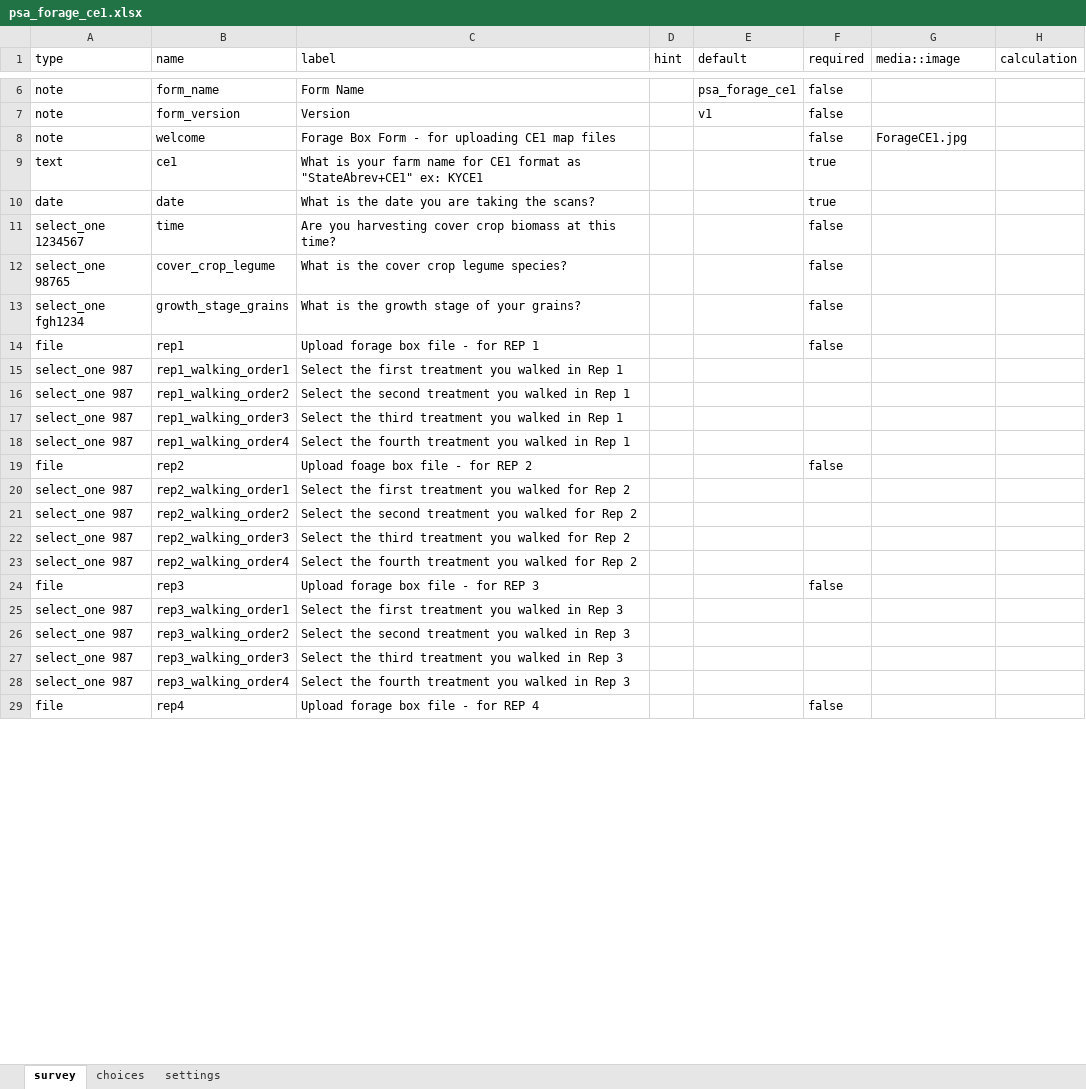
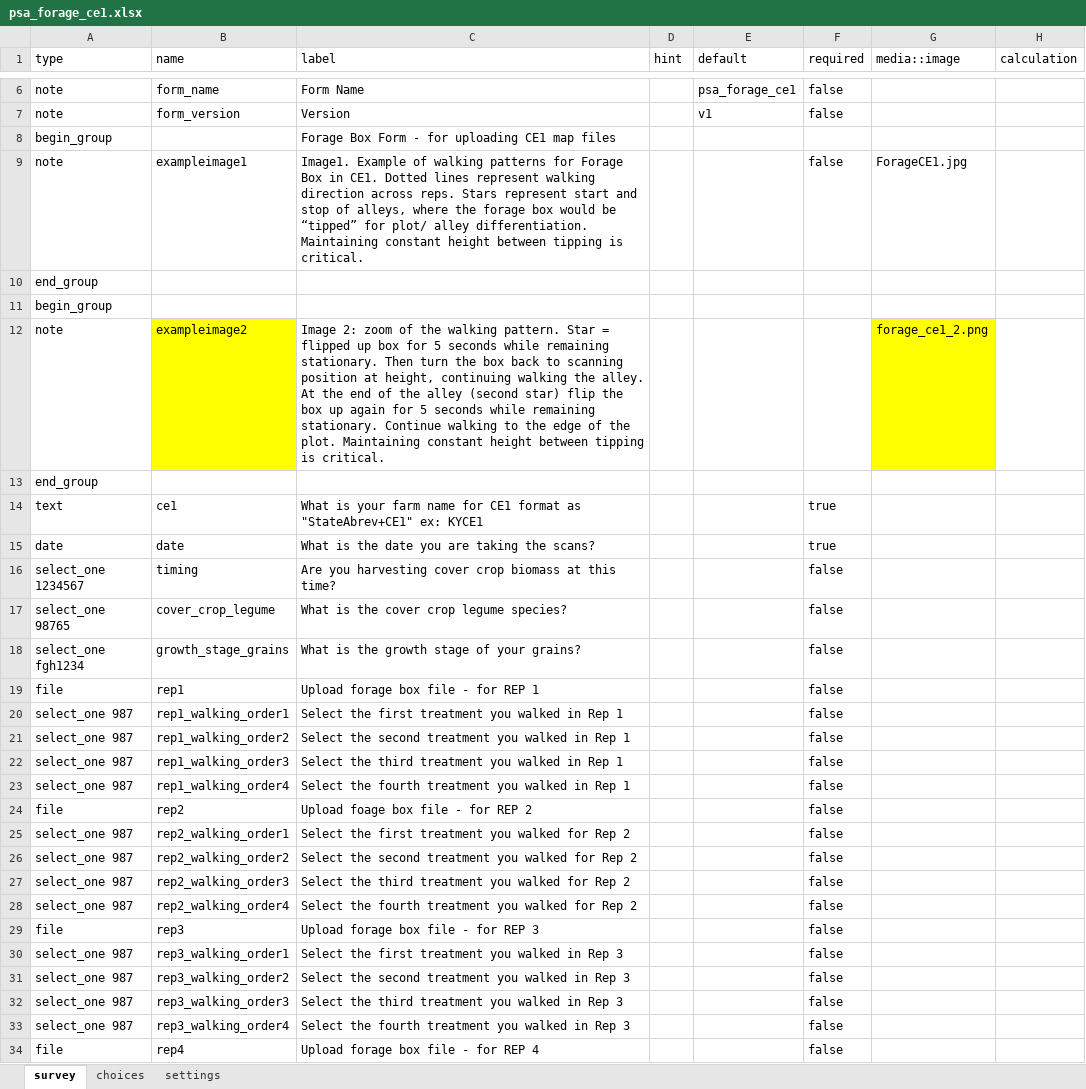
Before and after one commit to precision-sustainable-ag/Kobo, an Excel workbook: forms/psa_forage/psa_forage_ce1.xlsx, sheet survey, drawn as a sheet; only a part is shown, gaps mark what is left out; values as stored, in another font and other column widths than the file's, no borders; addresses are those after the commit; the diff covers the shown part only; the diff names each change by its address in the sheet, - before the commit and + after, or states it on an @@ line.

```diff
--- a/forms/psa_forage/psa_forage_ce1.xlsx (sheet survey)
+++ b/forms/psa_forage/psa_forage_ce1.xlsx (sheet survey)
+row 8: begin_group |  | Forage Box Form - for uploading CE1 map files
-B9 (name): welcome
+B9 (name): exampleimage1
-C9 (label): Forage Box Form - for uploading CE1 map files
+C9 (label): Image1. Example of walking patterns for Forage Box in CE1. Dotted lines represent walking direction across reps. Stars represent start and stop of alleys, where the forage box would be “tipped” for plot/ alley differentiation. Maintaining constant height between tipping is critical.
+row 10: end_group
+row 11: begin_group
+row 12: note | exampleimage2 | Image 2: zoom of the walking pattern. Star = flipped up box for 5 seconds while remaining stationary. Then turn the box back to scanning position at height, continuing walking the alley. At the end of the alley (second star) flip the box up again for 5 seconds while remaining stationary. Continue walking to the edge of the plot. Maintaining constant height between tipping is critical. |  |  |  | forage_ce1_2.png
+row 13: end_group
-B16 (name): time
+B16 (name): timing
-F20:F23 (required): (empty)
+F20:F23 (required): false
-F25:F28 (required): (empty)
+F25:F28 (required): false
-F30:F33 (required): (empty)
+F30:F33 (required): false
```
Also changed, not shown: 5 added rows and 6 edited cells elsewhere in this sheet, forms/psa_forage/psa_forage_onfarm.xlsx, 5 other files.
